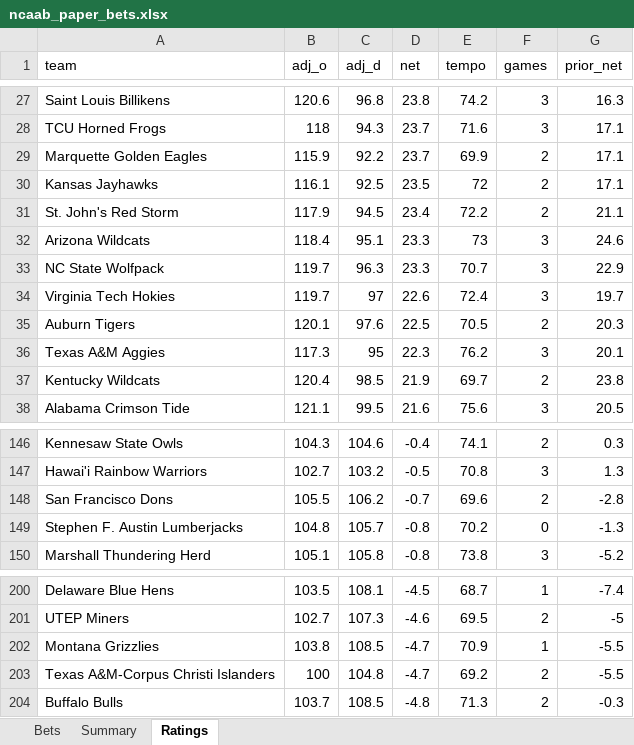
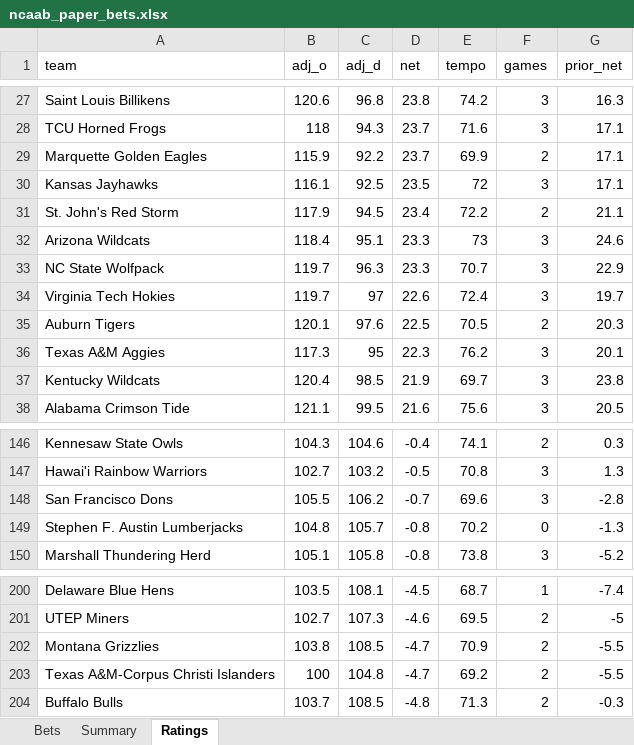
Before and after one commit to colebeasley10-glitch/pm-edge, an Excel workbook: ncaab_grader/data/ncaab_paper_bets.xlsx, sheet Ratings, drawn as a sheet; only a part is shown, gaps mark what is left out; values as stored, in another font and other column widths than the file's, no borders; the diff names each change by its address in the sheet, - before the commit and + after, or states it on an @@ line.

```diff
--- a/ncaab_grader/data/ncaab_paper_bets.xlsx (sheet Ratings)
+++ b/ncaab_grader/data/ncaab_paper_bets.xlsx (sheet Ratings)
-F30 (games): 2
+F30 (games): 3
-F37 (games): 2
+F37 (games): 3
-F148 (games): 2
+F148 (games): 3
-F202 (games): 1
+F202 (games): 2
```
Also changed, not shown: sheet Bets, sheet Summary, 4 other files.
